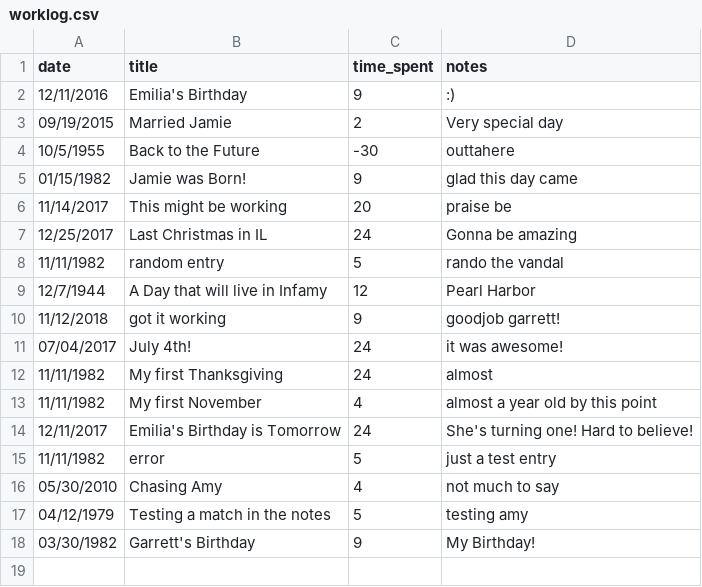
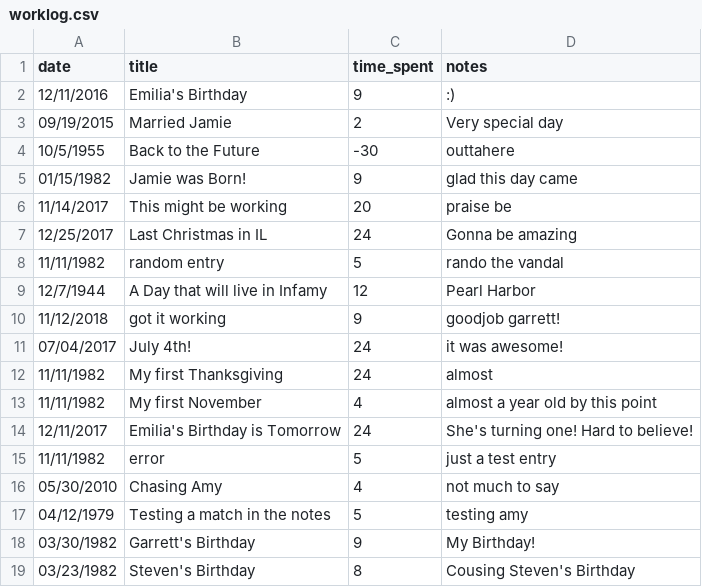
Before and after one commit to GarrettDesigns/work_log, a CSV file: worklog.csv, drawn as a sheet; the diff names each change by its address in the sheet, - before the commit and + after, or states it on an @@ line.

```diff
--- a/worklog.csv
+++ b/worklog.csv
+row 19: 03/23/1982 | Steven's Birthday | 8 | Cousing Steven's Birthday
```
Also changed, not shown: 2 other files.
